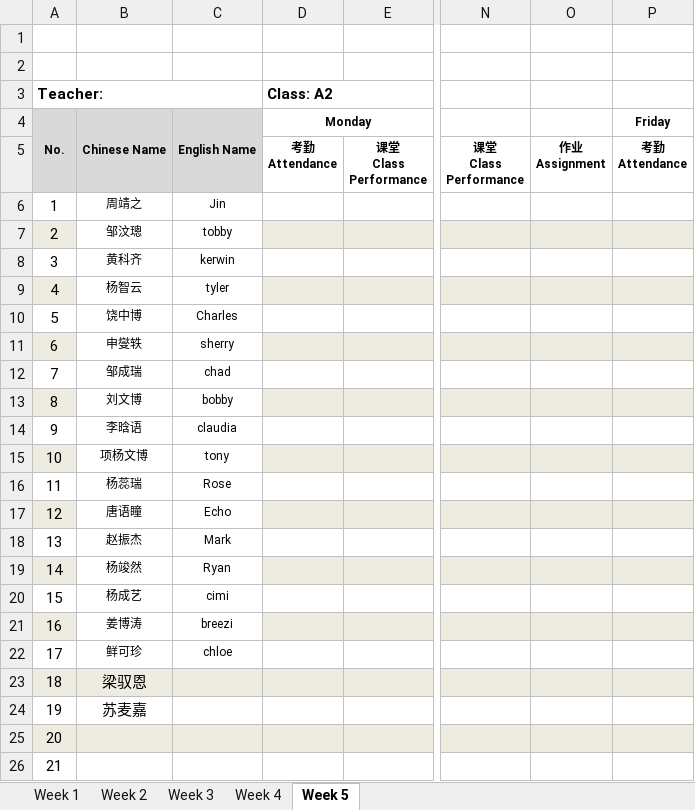
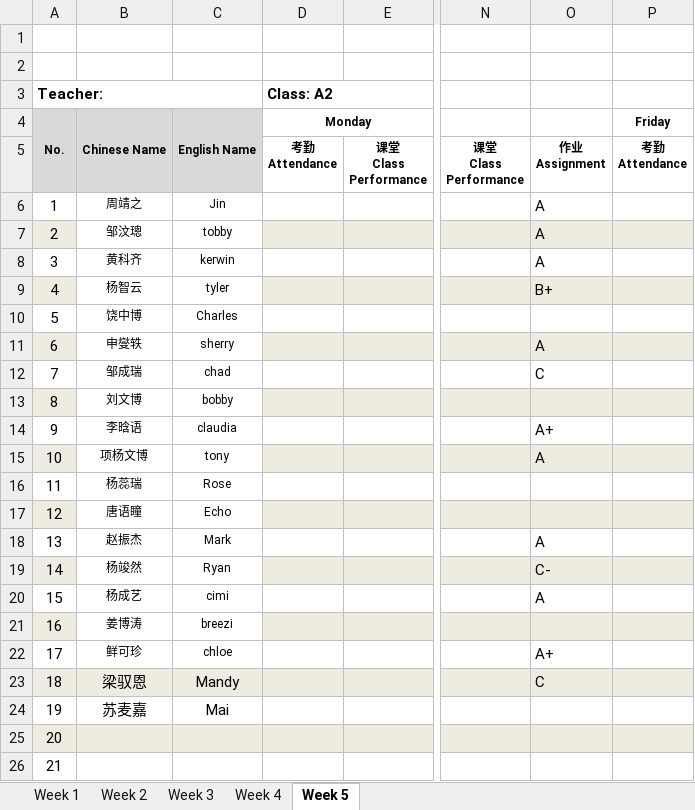
Before and after one commit to aintnece/XDFZ, an Excel workbook: Homeworks/G2028A2_TL_2025秋.xlsx, sheet Week 5, drawn as a sheet; only a part is shown, gaps mark what is left out; values as stored, in another font and other column widths than the file's, no borders; the diff names each change by its address in the sheet, - before the commit and + after, or states it on an @@ line.

```diff
--- a/Homeworks/G2028A2_TL_2025秋.xlsx (sheet Week 5)
+++ b/Homeworks/G2028A2_TL_2025秋.xlsx (sheet Week 5)
-O6:O8: (empty)
+O6:O8: A
-O9: (empty)
+O9: B+
-O11: (empty)
+O11: A
-O12: (empty)
+O12: C
-O14: (empty)
+O14: A+
-O15: (empty)
+O15: A
-O18: (empty)
+O18: A
-O19: (empty)
+O19: C-
-O20: (empty)
+O20: A
-O22: (empty)
+O22: A+
-C23: (empty)
+C23: Mandy
-O23: (empty)
+O23: C
-C24: (empty)
+C24: Mai
```
Also changed, not shown: 11 other files.
